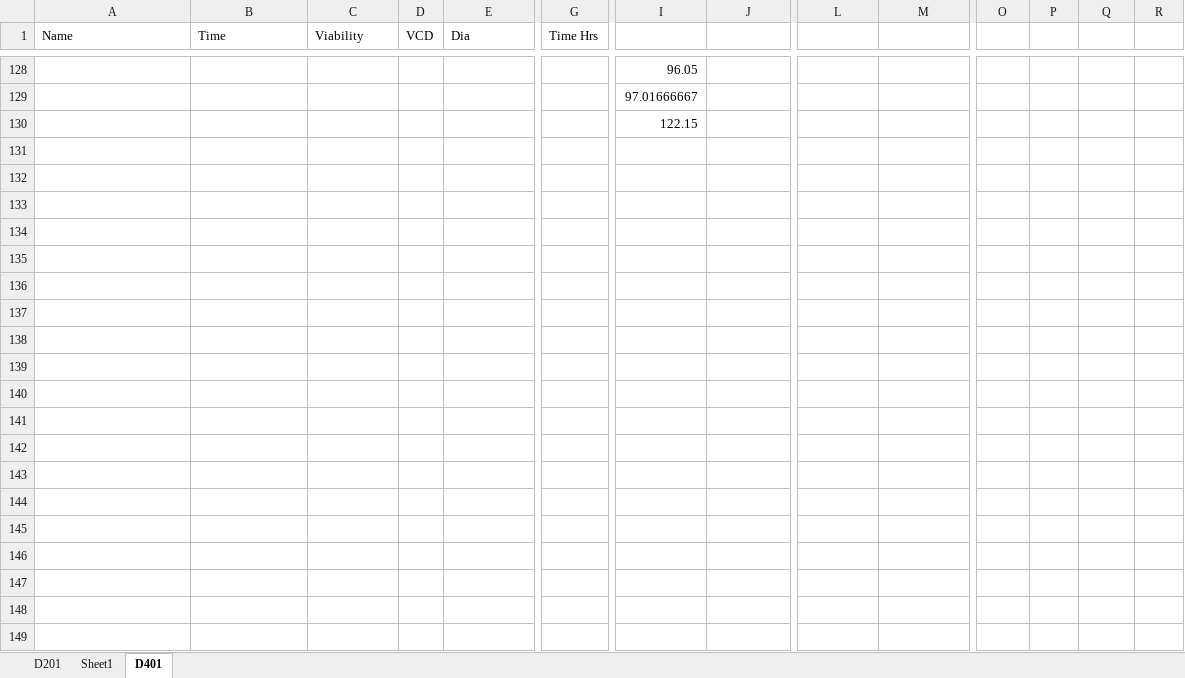
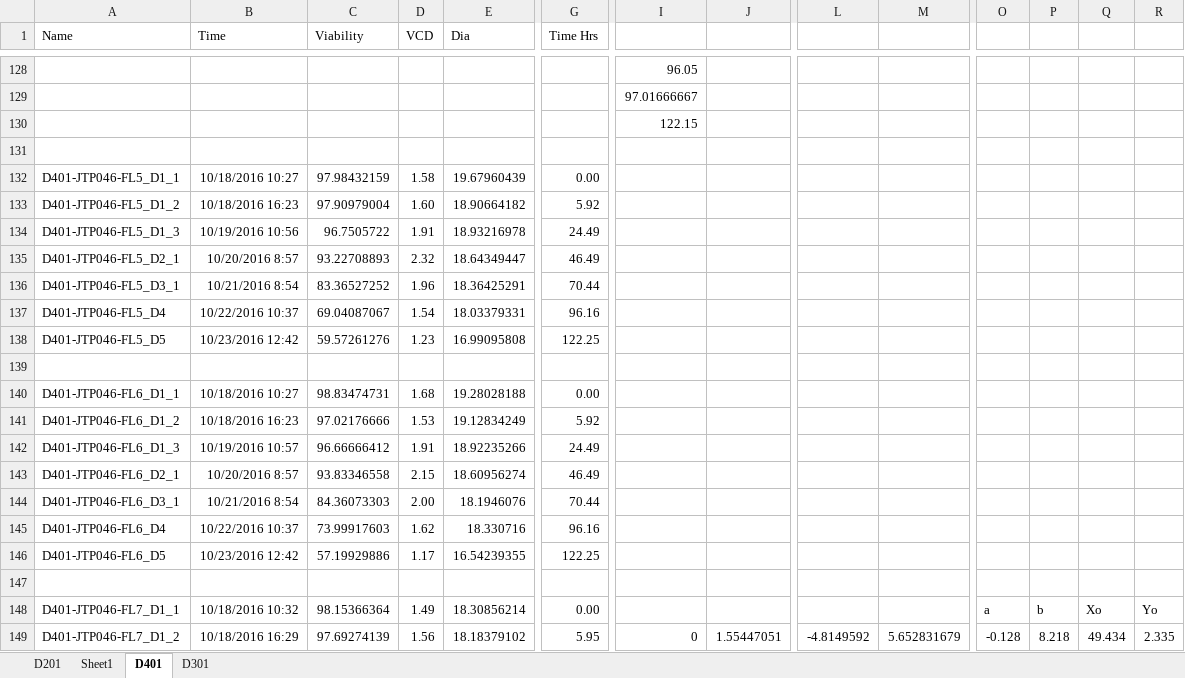
Before and after one commit to CFulco/Bioreactor, an Excel workbook: Data.xlsx, sheet D401, drawn as a sheet; only a part is shown, gaps mark what is left out; values as stored, in another font and other column widths than the file's, no borders; charts and pictures not drawn; rows hold the shown columns only; the diff covers the shown part only; the diff names each change by its address in the sheet, - before the commit and + after, or states it on an @@ line.

```diff
--- a/Data.xlsx (sheet D401)
+++ b/Data.xlsx (sheet D401)
+sheet tab: D301
+row 131: (empty)
+row 132: D401-JTP046-FL5_D1_1 | 10/18/2016 10:27 | 97.98432159 | 1.58 | 19.67960439 | 0.00
+row 133: D401-JTP046-FL5_D1_2 | 10/18/2016 16:23 | 97.90979004 | 1.60 | 18.90664182 | 5.92
+row 134: D401-JTP046-FL5_D1_3 | 10/19/2016 10:56 | 96.7505722 | 1.91 | 18.93216978 | 24.49
+row 135: D401-JTP046-FL5_D2_1 | 10/20/2016 8:57 | 93.22708893 | 2.32 | 18.64349447 | 46.49
+row 136: D401-JTP046-FL5_D3_1 | 10/21/2016 8:54 | 83.36527252 | 1.96 | 18.36425291 | 70.44
+row 137: D401-JTP046-FL5_D4 | 10/22/2016 10:37 | 69.04087067 | 1.54 | 18.03379331 | 96.16
+row 138: D401-JTP046-FL5_D5 | 10/23/2016 12:42 | 59.57261276 | 1.23 | 16.99095808 | 122.25
+row 139: (empty)
+row 140: D401-JTP046-FL6_D1_1 | 10/18/2016 10:27 | 98.83474731 | 1.68 | 19.28028188 | 0.00
+row 141: D401-JTP046-FL6_D1_2 | 10/18/2016 16:23 | 97.02176666 | 1.53 | 19.12834249 | 5.92
+row 142: D401-JTP046-FL6_D1_3 | 10/19/2016 10:57 | 96.66666412 | 1.91 | 18.92235266 | 24.49
+row 143: D401-JTP046-FL6_D2_1 | 10/20/2016 8:57 | 93.83346558 | 2.15 | 18.60956274 | 46.49
+row 144: D401-JTP046-FL6_D3_1 | 10/21/2016 8:54 | 84.36073303 | 2.00 | 18.1946076 | 70.44
+row 145: D401-JTP046-FL6_D4 | 10/22/2016 10:37 | 73.99917603 | 1.62 | 18.330716 | 96.16
+row 146: D401-JTP046-FL6_D5 | 10/23/2016 12:42 | 57.19929886 | 1.17 | 16.54239355 | 122.25
+row 147: (empty)
+row 148: D401-JTP046-FL7_D1_1 | 10/18/2016 10:32 | 98.15366364 | 1.49 | 18.30856214 | 0.00 |  |  |  |  | a | b | Xo | Yo
+row 149: D401-JTP046-FL7_D1_2 | 10/18/2016 16:29 | 97.69274139 | 1.56 | 18.18379102 | 5.95 | 0 | 1.55447051 | -4.8149592 | 5.652831679 | -0.128 | 8.218 | 49.434 | 2.335
```
Also changed, not shown: 23 added rows, 2 removed rows and 192 edited cells elsewhere in this sheet, charts or pictures, 2 other files.
